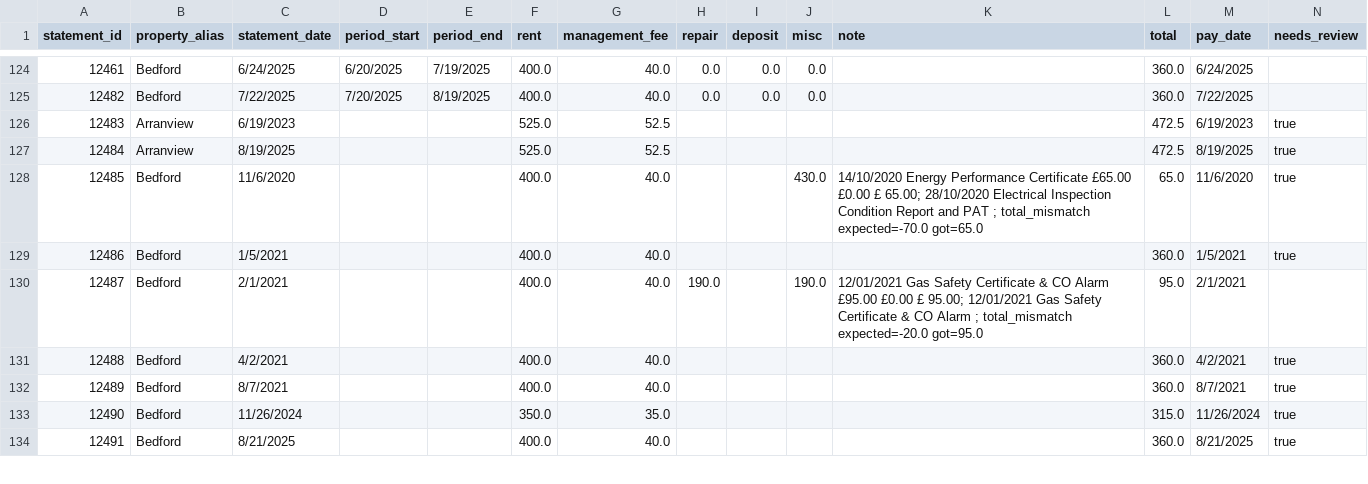
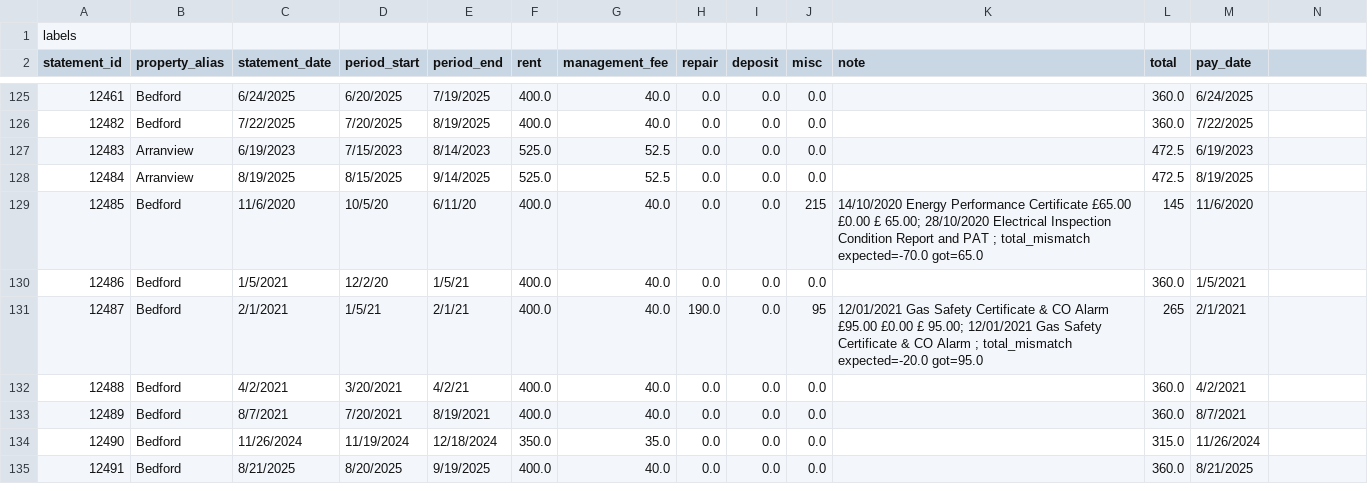
Before and after one commit to lucastsui/statement-reader, a CSV file: sample-data/rental-statements/labels.csv, drawn as a sheet; only a part is shown, gaps mark what is left out; the diff covers the shown part only.

Commit message:
review labels

```diff
--- a/sample-data/rental-statements/labels.csv
+++ b/sample-data/rental-statements/labels.csv
@@ -1 +1,2 @@
-statement_id,property_alias,statement_date,period_start,period_end,rent,management_fee,repair,deposit,misc,note,total,pay_date,needs_review
+labels
+statement_id,property_alias,statement_date,period_start,period_end,rent,management_fee,repair,deposit,misc,note,total,pay_date
@@ -126,9 +127,9 @@ statement_id,property_alias,statement_date,period_start,period_end,rent,manageme
-12483,Arranview,6/19/2023,,,525.0,52.5,,,,,472.5,6/19/2023,true
-12484,Arranview,8/19/2025,,,525.0,52.5,,,,,472.5,8/19/2025,true
-12485,Bedford,11/6/2020,,,400.0,40.0,,,430.0,14/10/2020 Energy Performance Certificate                                             £65.00            £0.00                      £ 65.00; 28/10/2020 Electrical Inspection Condition Report and PAT   ; total_mismatch expected=-70.0 got=65.0,65.0,11/6/2020,true
-12486,Bedford,1/5/2021,,,400.0,40.0,,,,,360.0,1/5/2021,true
-12487,Bedford,2/1/2021,,,400.0,40.0,190.0,,190.0,12/01/2021 Gas Safety Certificate & CO Alarm                                          £95.00            £0.00                     £ 95.00; 12/01/2021 Gas Safety Certificate & CO Alarm                 ; total_mismatch expected=-20.0 got=95.0,95.0,2/1/2021,
-12488,Bedford,4/2/2021,,,400.0,40.0,,,,,360.0,4/2/2021,true
-12489,Bedford,8/7/2021,,,400.0,40.0,,,,,360.0,8/7/2021,true
-12490,Bedford,11/26/2024,,,350.0,35.0,,,,,315.0,11/26/2024,true
-12491,Bedford,8/21/2025,,,400.0,40.0,,,,,360.0,8/21/2025,true
+12483,Arranview,6/19/2023,7/15/2023,8/14/2023,525.0,52.5,0.0,0.0,0.0,,472.5,6/19/2023
+12484,Arranview,8/19/2025,8/15/2025,9/14/2025,525.0,52.5,0.0,0.0,0.0,,472.5,8/19/2025
+12485,Bedford,11/6/2020,10/5/20,6/11/20,400.0,40.0,0.0,0.0,215,14/10/2020 Energy Performance Certificate                                             £65.00            £0.00                      £ 65.00; 28/10/2020 Electrical Inspection Condition Report and PAT   ; total_mismatch expected=-70.0 got=65.0,145,11/6/2020
+12486,Bedford,1/5/2021,12/2/20,1/5/21,400.0,40.0,0.0,0.0,0.0,,360.0,1/5/2021
+12487,Bedford,2/1/2021,1/5/21,2/1/21,400.0,40.0,190.0,0.0,95,12/01/2021 Gas Safety Certificate & CO Alarm                                          £95.00            £0.00                     £ 95.00; 12/01/2021 Gas Safety Certificate & CO Alarm                 ; total_mismatch expected=-20.0 got=95.0,265,2/1/2021
+12488,Bedford,4/2/2021,3/20/2021,4/2/21,400.0,40.0,0.0,0.0,0.0,,360.0,4/2/2021
+12489,Bedford,8/7/2021,7/20/2021,8/19/2021,400.0,40.0,0.0,0.0,0.0,,360.0,8/7/2021
+12490,Bedford,11/26/2024,11/19/2024,12/18/2024,350.0,35.0,0.0,0.0,0.0,,315.0,11/26/2024
+12491,Bedford,8/21/2025,8/20/2025,9/19/2025,400.0,40.0,0.0,0.0,0.0,,360.0,8/21/2025
```
Also changed, not shown: 5 edited cells elsewhere in this file.
